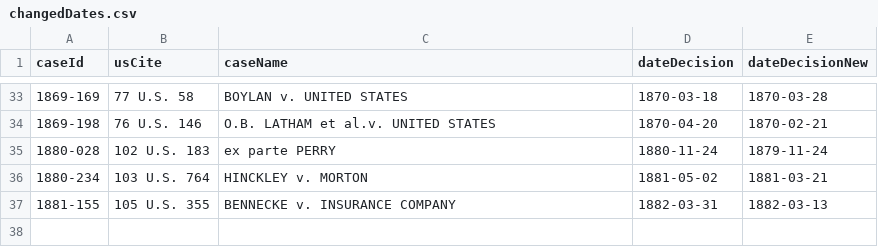
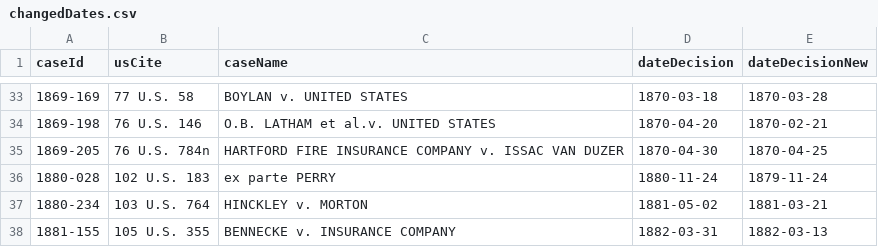
Before and after one commit to jeffpar/lonedissent, a CSV file: sources/results/changedDates.csv, drawn as a sheet; only a part is shown, gaps mark what is left out; the diff names each change by its address in the sheet, - before the commit and + after, or states it on an @@ line.

```diff
--- a/sources/results/changedDates.csv
+++ b/sources/results/changedDates.csv
+row 35: 1869-205 | 76 U.S. 784n | HARTFORD FIRE INSURANCE COMPANY v. ISSAC VAN DUZER | 1870-04-30 | 1870-04-25
```
Also changed, not shown: sources/results/missingCases.csv, sources/results/unusualDates.csv, 4 other files.
